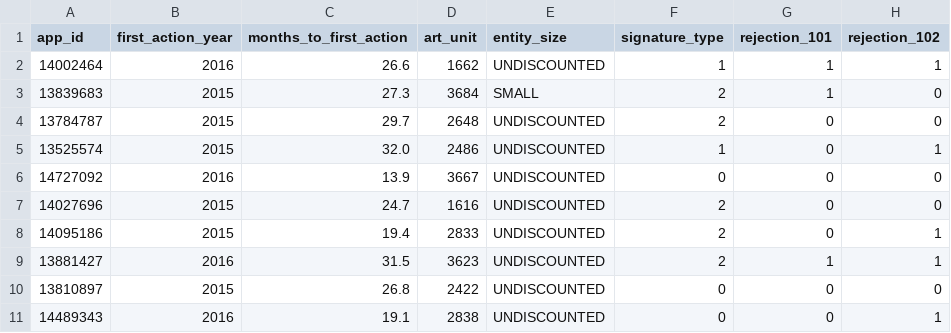
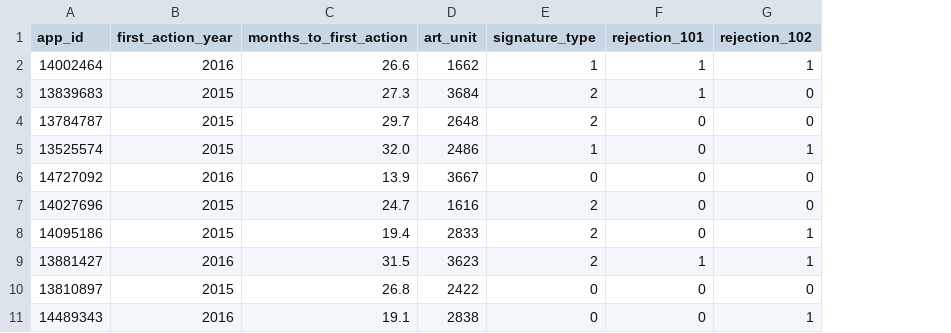
Before and after one commit to crignot/patent-law-predictive-dashboard, a CSV file: data/example_office_actions.csv, drawn as a sheet; only a part is shown; the diff names each change by its address in the sheet, - before the commit and + after, or states it on an @@ line.

Commit message:
Score with early-stopped rounds, drop leaky entity size, say 'first observed' action
- utils/model.py: predict with iteration_range=(0, best_iteration+1) so the app matches evaluation
- entity size removed: PatEx stores 2022 status (7,612 pre-2013-03-19 actions are MICRO); retrained, test AUC 0.683
- wording: 'first observed office action' throughout; 28,437 apps have a final rejection as earliest action
- regenerated reports, error analysis, README numbers, screenshots

```diff
--- a/data/example_office_actions.csv
+++ b/data/example_office_actions.csv
-column E (entity_size), rows 2-11: UNDISCOUNTED | SMALL | UNDISCOUNTED | UNDISCOUNTED | UNDISCOUNTED | UNDISCOUNTED | UNDISCOUNTED | UNDISCOUNTED | UNDISCOUNTED | UNDISCOUNTED
```
Also changed, not shown: reports/calibration.csv, reports/error_examples.csv, 25 other files.
